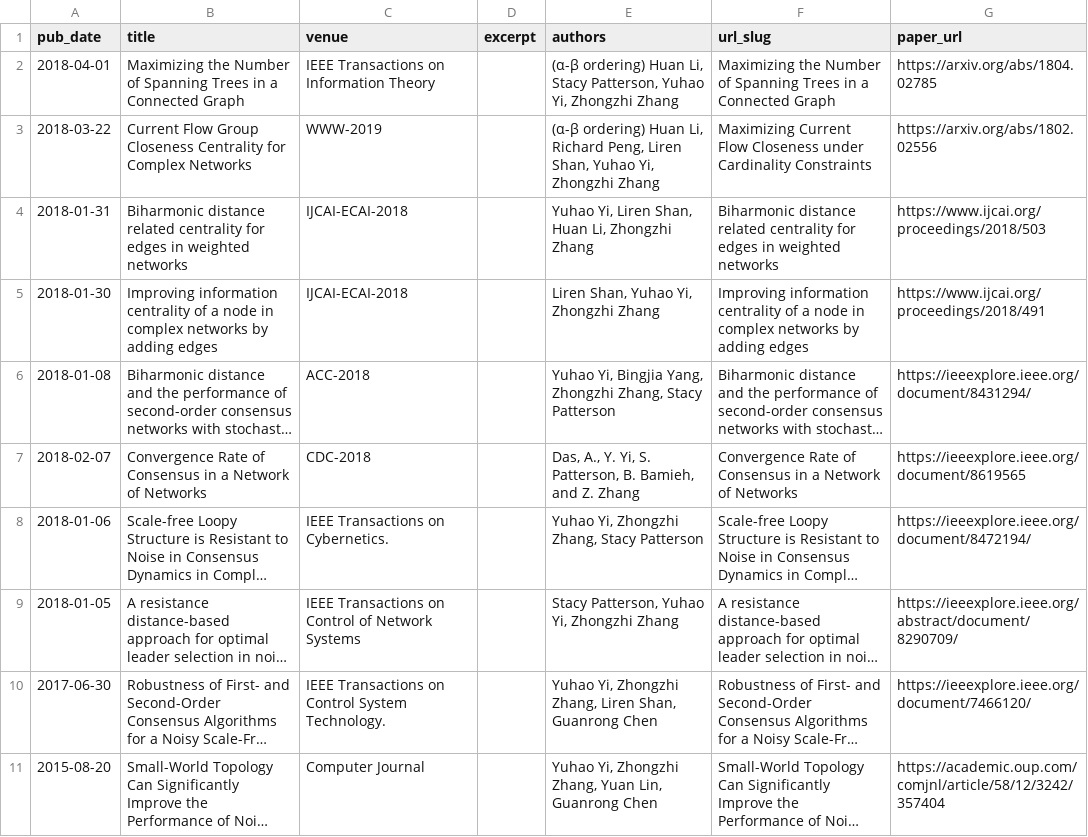
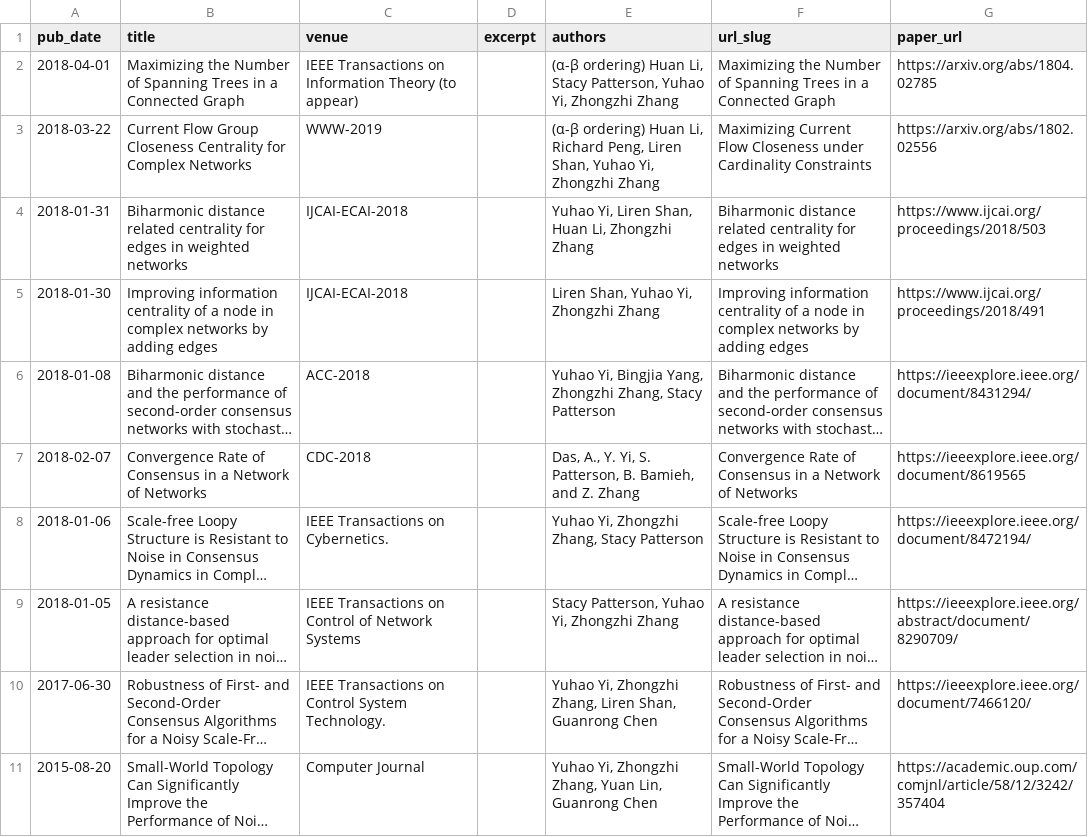
Before and after one commit to yhyi15/yhyi15.github.io, a TSV file: markdown_generator/publications.tsv, drawn as a sheet; long unchanged cells end in ….

```diff
--- a/markdown_generator/publications.tsv
+++ b/markdown_generator/publications.tsv
@@ -1,3 +1,3 @@
 pub_date	title	venue	excerpt	authors	url_slug	paper_url
-2018-04-01	Maximizing the Number of Spanning Trees in a Connected Graph	IEEE Transactions on Information Theory		(α-β ordering) Huan Li, Stacy Patterson, Yuhao Yi, Zhongzhi Zhang	Maximizing the Number of Spanning Trees in a Connected Graph	https://arxiv.org/abs/1804.02785
+2018-04-01	Maximizing the Number of Spanning Trees in a Connected Graph	IEEE Transactions on Information Theory (to appear)		(α-β ordering) Huan Li, Stacy Patterson, Yuhao Yi, Zhongzhi Zhang	Maximizing the Number of Spanning Trees in a Connected Graph	https://arxiv.org/abs/1804.02785
 2018-03-22	Current Flow Group Closeness Centrality for Complex Networks	WWW-2019		(α-β ordering) Huan Li, Richard Peng, Liren Shan, Yuhao Yi, Zhongzhi Zhang	Maximizing Current Flow Closeness under Cardinality Constraints	https://arxiv.org/abs/1802.02556
```
Also changed, not shown: 2 other files.
